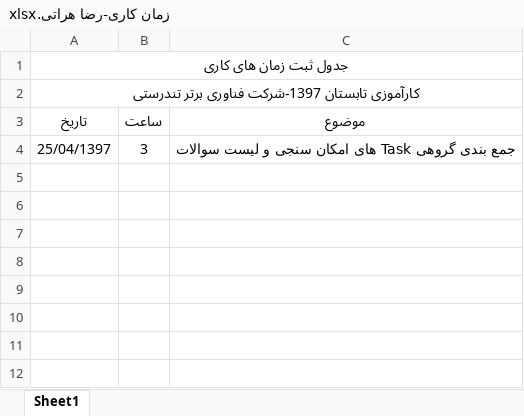
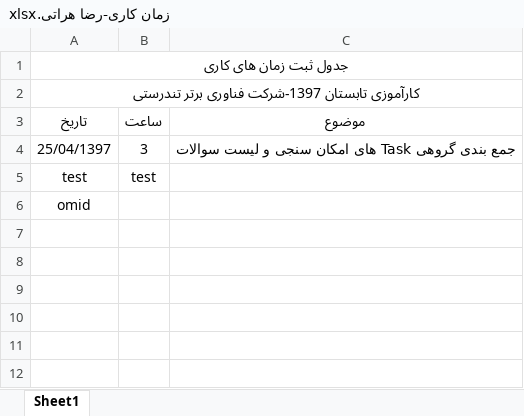
Before and after one commit to MRezaHa/test, an Excel workbook: زمان کاری-رضا هراتی.xlsx, sheet Sheet1, drawn as a sheet; only a part is shown; values as stored, in another font and other column widths than the file's, no borders; the diff names each change by its address in the sheet, - before the commit and + after, or states it on an @@ line.

Commit message:
omid

```diff
--- a/زمان کاری-رضا هراتی.xlsx (sheet Sheet1)
+++ b/زمان کاری-رضا هراتی.xlsx (sheet Sheet1)
-row 5: (empty)
+row 5: test | test
-A6 (تاریخ): (empty)
+A6 (تاریخ): omid
```
